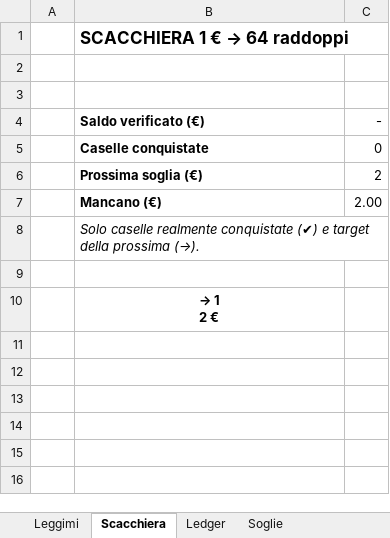
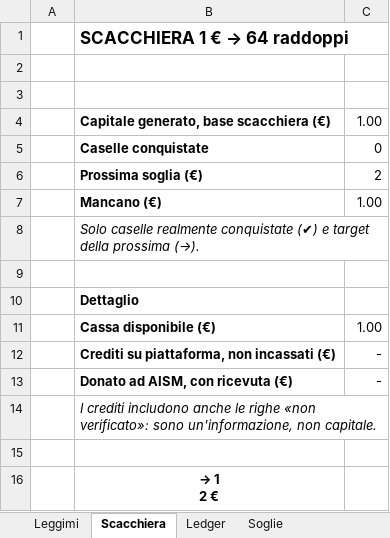
Before and after one commit to LucaMarinini/StudioMargin-Claude, an Excel workbook: sfida/Sfida_1Euro_Ledger.xlsx, sheet Scacchiera, drawn as a sheet; values as stored, in another font and other column widths than the file's, no borders; conditional formats not drawn; removed rows and columns are numbered as before the commit, all else as after; the diff names each change by its address in the sheet, - before the commit and + after, or states it on an @@ line.

```diff
--- a/sfida/Sfida_1Euro_Ledger.xlsx (sheet Scacchiera)
+++ b/sfida/Sfida_1Euro_Ledger.xlsx (sheet Scacchiera)
-row 4:  | Saldo verificato (€) | -
+row 4:  | Capitale generato, base scacchiera (€) | 1.00
-C7: 2.00
+C7: 1.00
+row 9: (empty)
+row 10:  | Dettaglio
+row 11:  | Cassa disponibile (€) | 1.00
+row 12:  | Crediti su piattaforma, non incassati (€) | -
+row 13:  | Donato ad AISM, con ricevuta (€) | -
+row 14:  | I crediti includono anche le righe «non verificato»: sono un'informazione, non capitale.
```
Also changed, not shown: sheet Ledger, sheet Leggimi, 1 other file.
